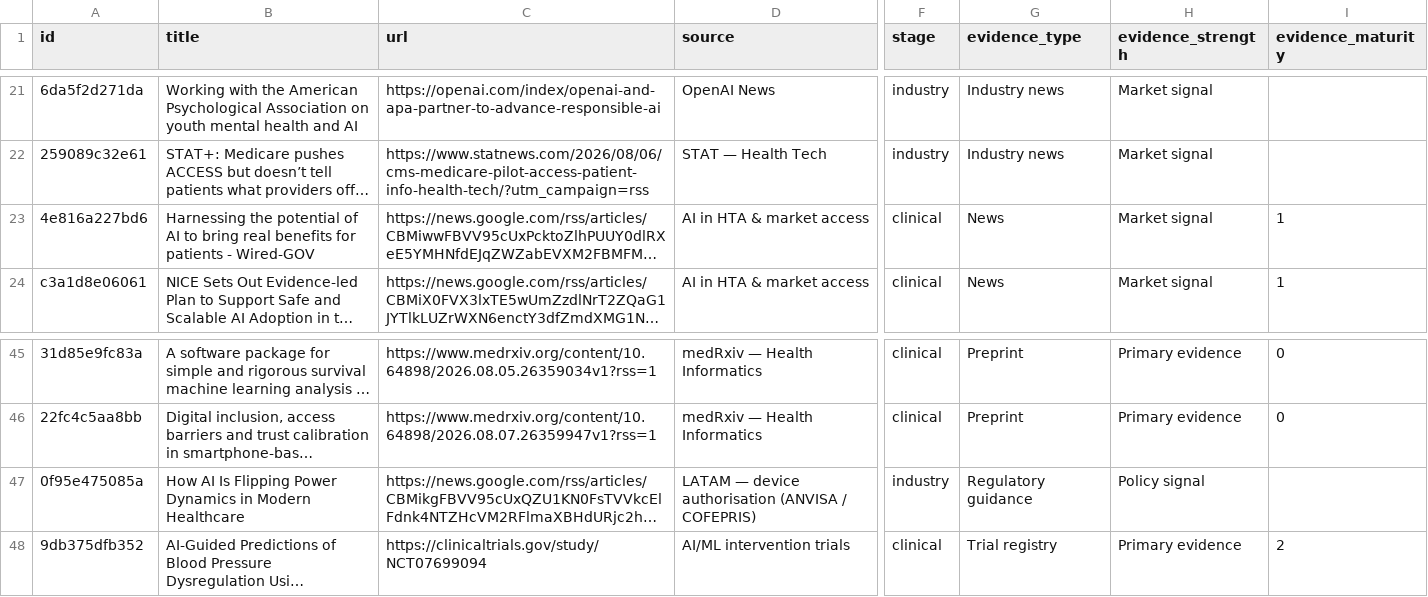
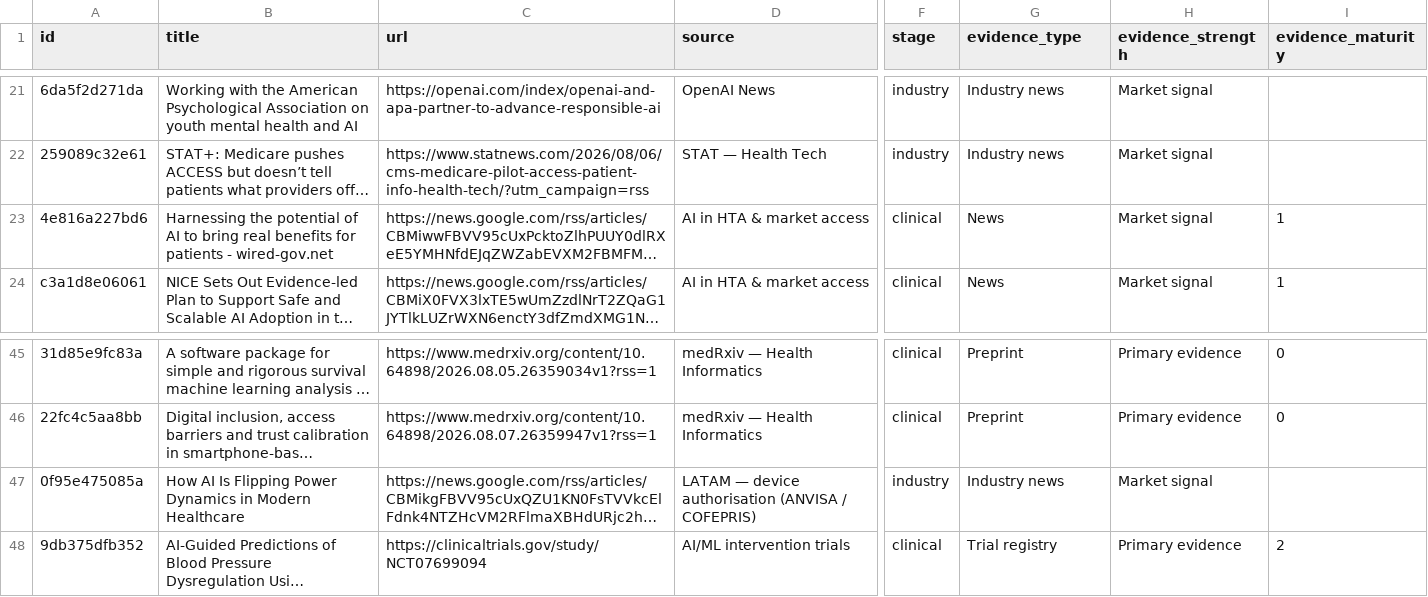
Before and after one commit to asarmah123/ai-health-evidence-monitor, a CSV file: docs/data/feed-latest.csv, drawn as a sheet; only a part is shown, gaps mark what is left out; long unchanged cells end in …; the diff covers the shown part only; the diff names each change by its address in the sheet, - before the commit and + after, or states it on an @@ line.

```diff
--- a/docs/data/feed-latest.csv
+++ b/docs/data/feed-latest.csv
-B23 (title): …patients - Wired-GOV
+B23 (title): …patients - wired-gov.net
-G47 (evidence_type): Regulatory guidance
+G47 (evidence_type): Industry news
-H47 (evidence_strength): Policy signal
+H47 (evidence_strength): Market signal
```
Also changed, not shown: 1 added row, 4 removed rows and 30 edited cells elsewhere in this file, 23 other files.
